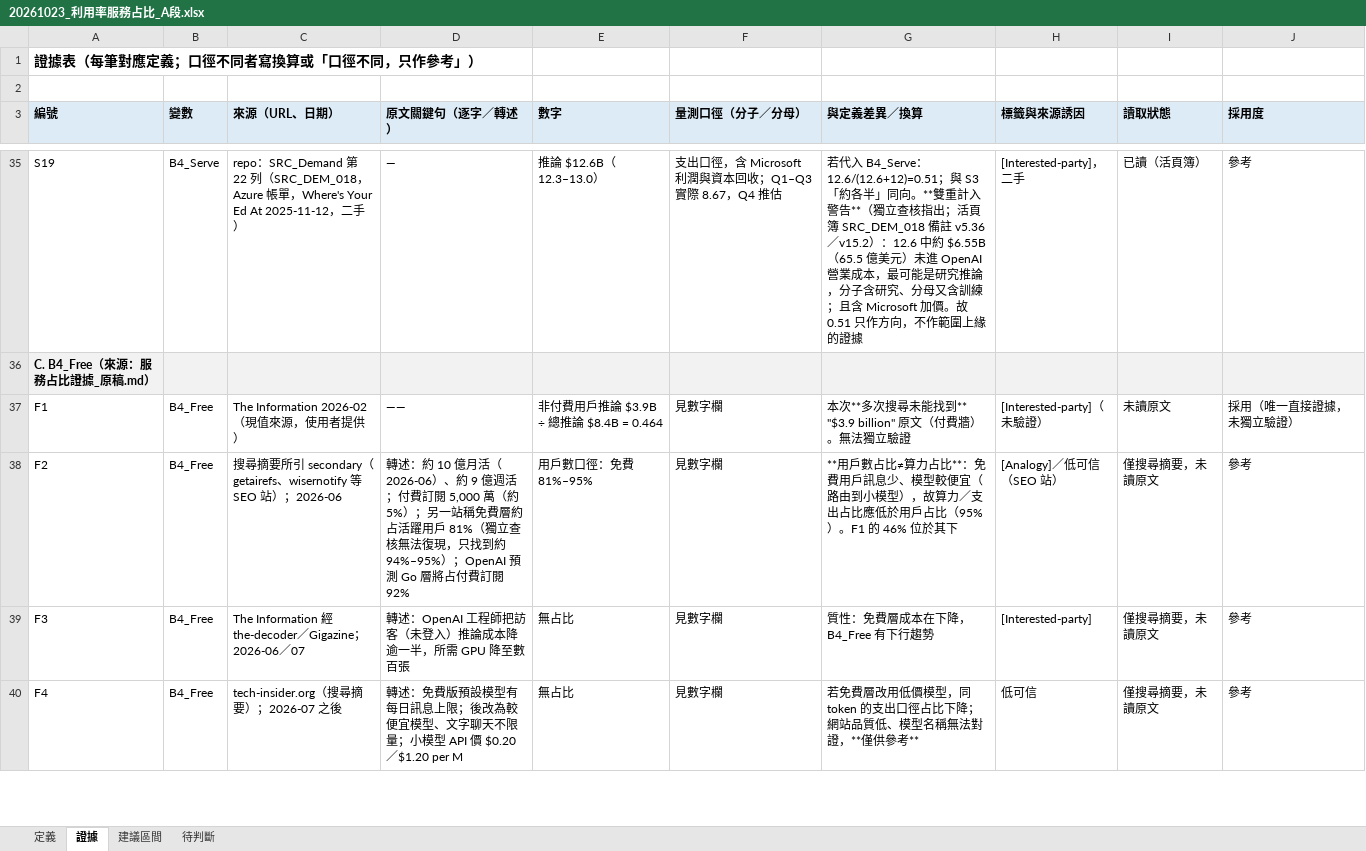
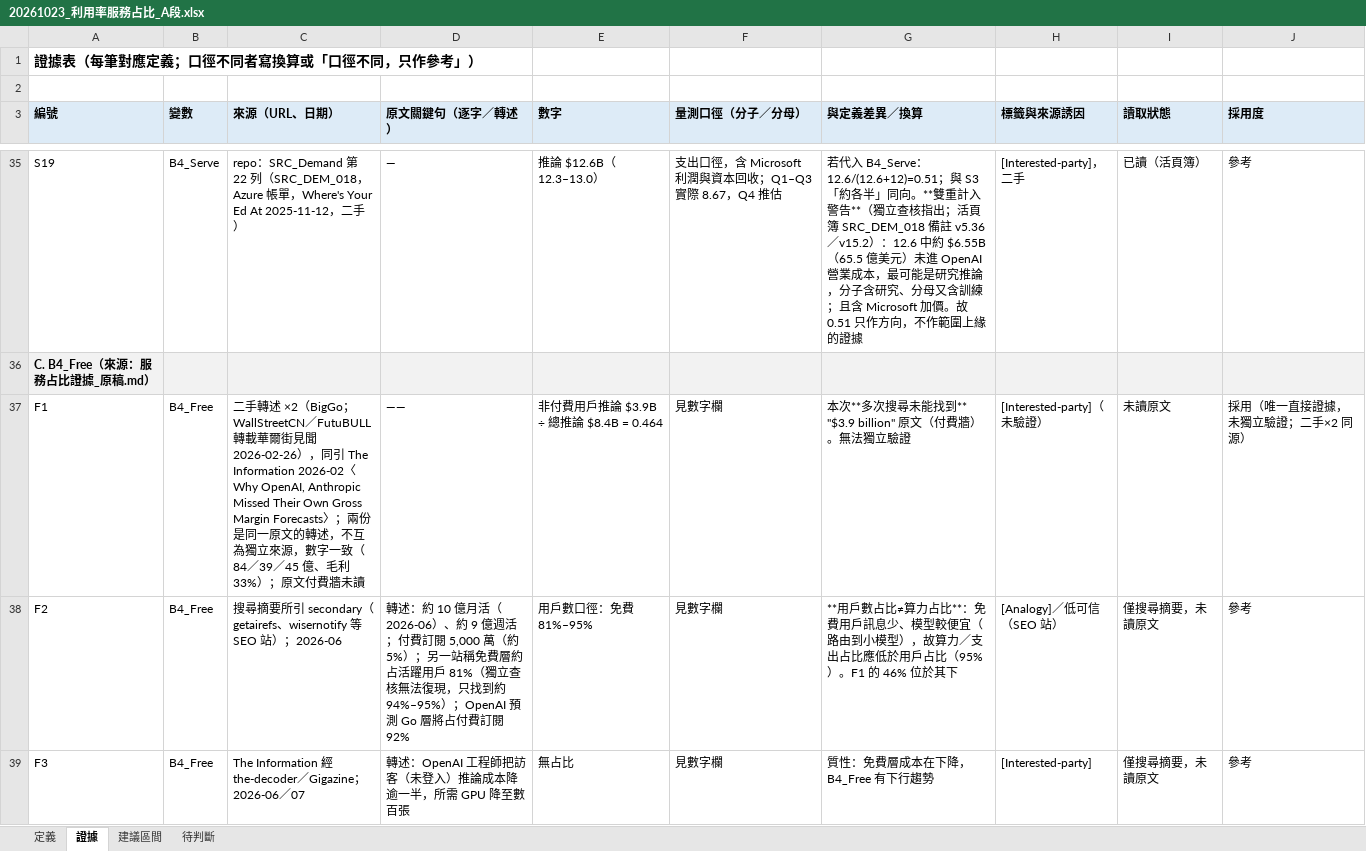
Before and after one commit to YinchenChang/Tokenomics, an Excel workbook: docs/evidence/20261023_利用率服務占比_A段/20261023_利用率服務占比_A段.xlsx, sheet 證據, drawn as a sheet; only a part is shown, gaps mark what is left out; the shorter side is filled out with more unchanged rows; values as stored, in another font and other column widths than the file's, no borders; the diff covers the shown part only; the diff names each change by its address in the sheet, - before the commit and + after, or states it on an @@ line.

```diff
--- a/docs/evidence/20261023_利用率服務占比_A段/20261023_利用率服務占比_A段.xlsx (sheet 證據)
+++ b/docs/evidence/20261023_利用率服務占比_A段/20261023_利用率服務占比_A段.xlsx (sheet 證據)
-C37 (來源（URL、日期）): The Information 2026-02（現值來源，使用者提供）
+C37 (來源（URL、日期）): 二手轉述 ×2（BigGo；WallStreetCN／FutuBULL 轉載華爾街見聞 2026-02-26），同引 The Information 2026-02〈Why OpenAI, Anthropic Missed Their Own Gross Margin Forecasts〉；兩份是同一原文的轉述，不互為獨立來源，數字一致（84／39／45 億、毛利 33%）；原文付費牆未讀
-J37 (採用度): 採用（唯一直接證據，未獨立驗證）
+J37 (採用度): 採用（唯一直接證據，未獨立驗證；二手×2 同源）
```
Also changed, not shown: 1 added row elsewhere in this sheet, 4 other files.
